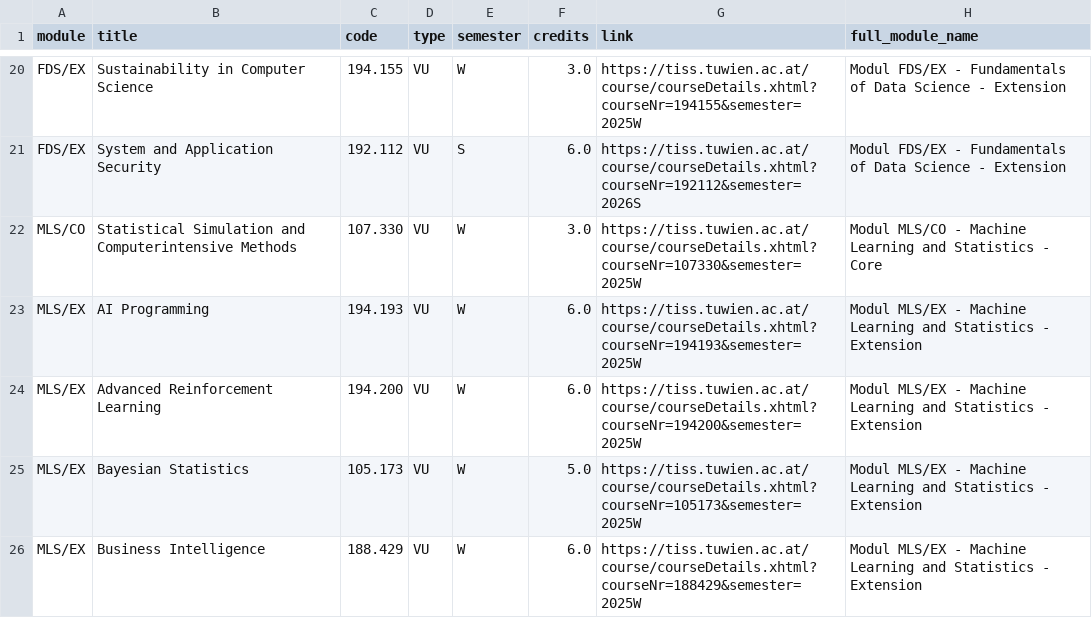
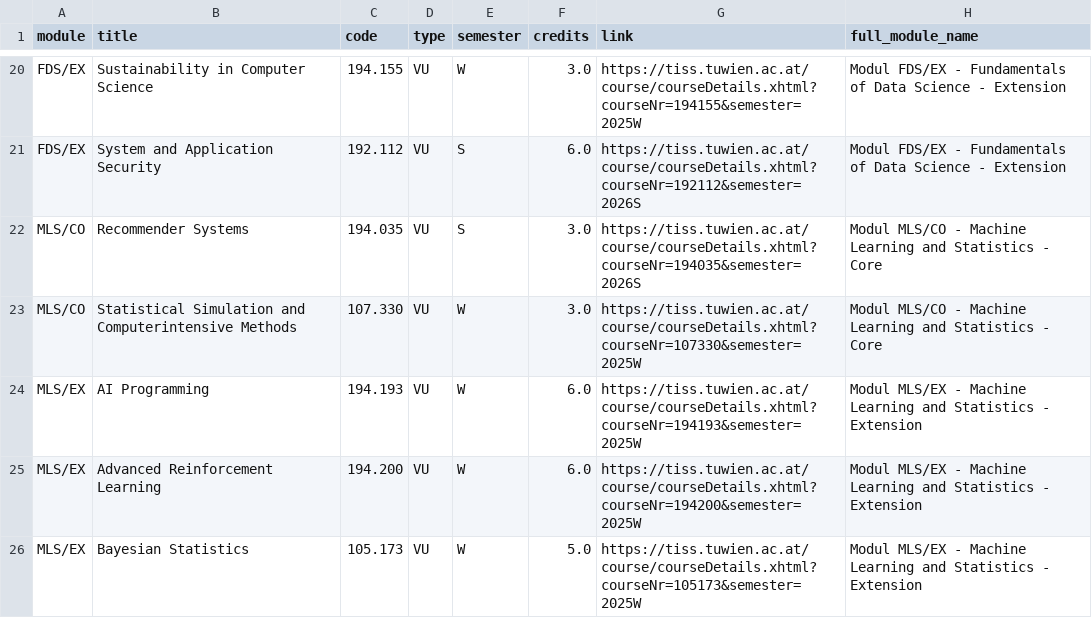
Before and after one commit to Emile-Jn/curriculum-planner, a TSV file: public/curriculum.tsv, drawn as a sheet; only a part is shown, gaps mark what is left out; the shorter side is filled out with more unchanged rows.

```diff
--- a/public/curriculum.tsv
+++ b/public/curriculum.tsv
@@ -21,2 +21,3 @@ FDS/EX	Sustainability in Computer Science	194.155	VU	W	3.0	https://tiss.tuwien.a
 FDS/EX	System and Application Security	192.112	VU	S	6.0	https://tiss.tuwien.ac.at/course/courseDetails.xhtml?courseNr=192112&semester=2026S	Modul FDS/EX - Fundamentals of Data Science - Extension
+MLS/CO	Recommender Systems	194.035	VU	S	3.0	https://tiss.tuwien.ac.at/course/courseDetails.xhtml?courseNr=194035&semester=2026S	Modul MLS/CO - Machine Learning and Statistics - Core
 MLS/CO	Statistical Simulation and Computerintensive Methods	107.330	VU	W	3.0	https://tiss.tuwien.ac.at/course/courseDetails.xhtml?courseNr=107330&semester=2025W	Modul MLS/CO - Machine Learning and Statistics - Core
```
